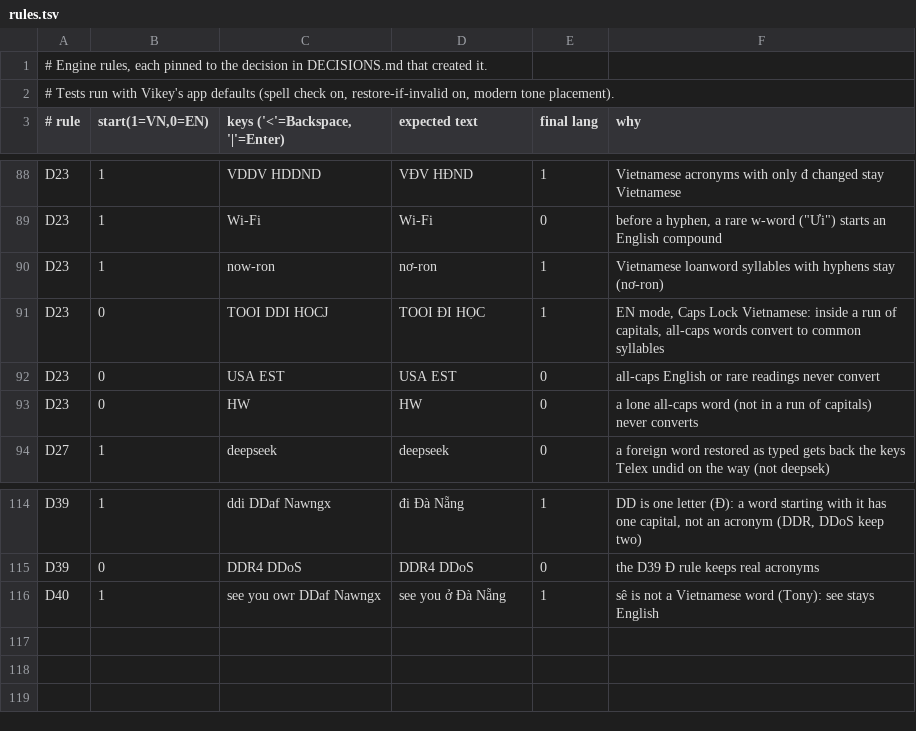
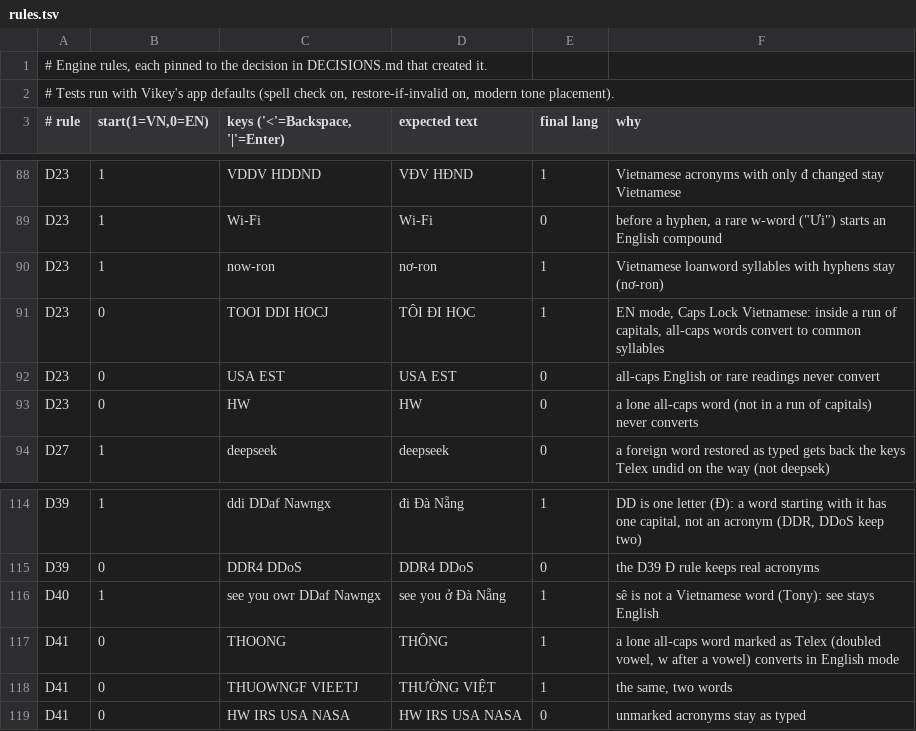
Before and after one commit to Ryan-LT/Vikey, a TSV file: Tools/autoswitch/rules/rules.tsv, drawn as a sheet; only a part is shown, gaps mark what is left out.

```diff
--- a/Tools/autoswitch/rules/rules.tsv
+++ b/Tools/autoswitch/rules/rules.tsv
@@ -90,3 +90,3 @@ D23	1	Wi-Fi 	Wi-Fi 	0	before a hyphen, a rare w-word ("Ưi") starts an English c
 D23	1	now-ron 	nơ-ron 	1	Vietnamese loanword syllables with hyphens stay (nơ-ron)
-D23	0	TOOI DDI HOCJ 	TOOI ĐI HỌC 	1	EN mode, Caps Lock Vietnamese: inside a run of capitals, all-caps words convert to common syllables
+D23	0	TOOI DDI HOCJ 	TÔI ĐI HỌC 	1	EN mode, Caps Lock Vietnamese: inside a run of capitals, all-caps words convert to common syllables
 D23	0	USA EST 	USA EST 	0	all-caps English or rare readings never convert
@@ -116 +116,4 @@ D39	0	DDR4 DDoS 	DDR4 DDoS 	0	the D39 Đ rule keeps real acronyms
 D40	1	see you owr DDaf Nawngx 	see you ở Đà Nẵng 	1	"sê" is not a Vietnamese word (Tony): see stays English
+D41	0	THOONG 	THÔNG 	1	a lone all-caps word marked as Telex (doubled vowel, w after a vowel) converts in English mode
+D41	0	THUOWNGF VIEETJ 	THƯỜNG VIỆT 	1	the same, two words
+D41	0	HW IRS USA NASA 	HW IRS USA NASA 	0	unmarked acronyms stay as typed
```
Also changed, not shown: 4 other files.
